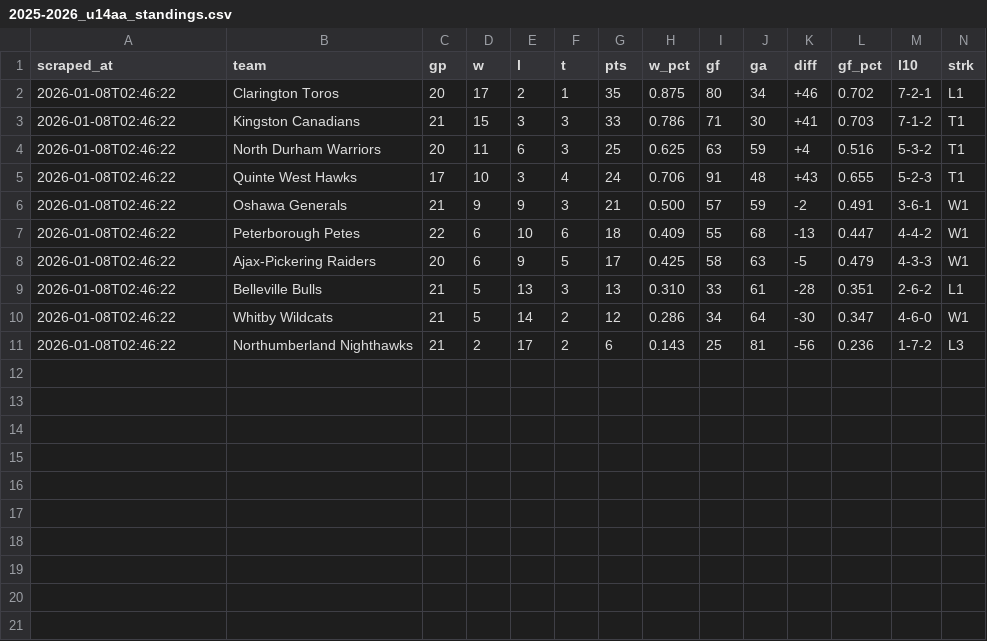
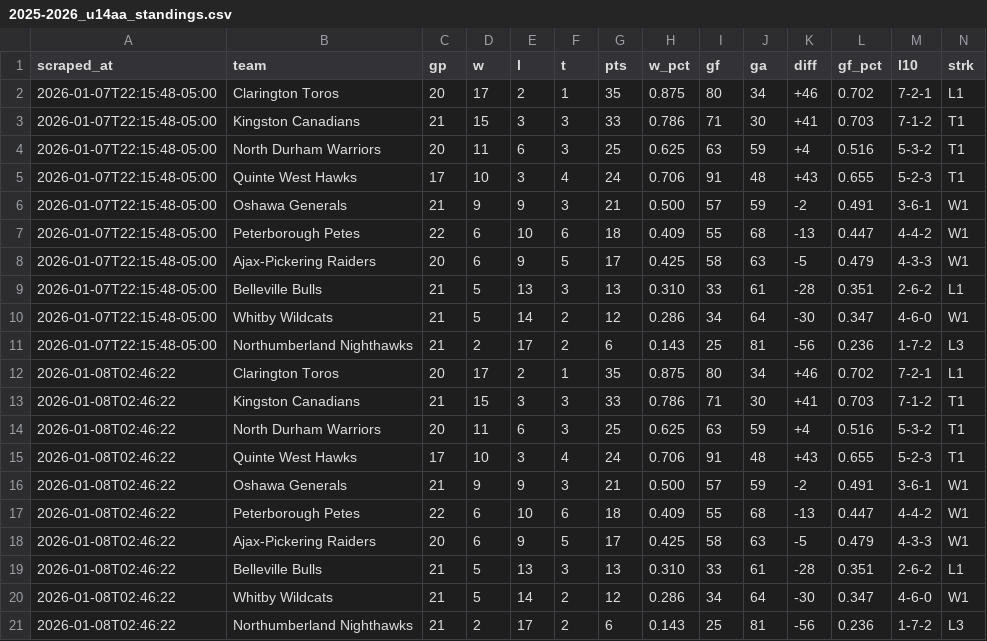
Before and after one commit to ramsaytc/lhlgamehub, a CSV file: game-lookup/exports/2025-2026_u14aa_standings.csv, drawn as a sheet.

Commit message:
feature: changed standings timezone to EST.  Default view changed to 'Played'. (#1)

```diff
--- a/game-lookup/exports/2025-2026_u14aa_standings.csv
+++ b/game-lookup/exports/2025-2026_u14aa_standings.csv
@@ -1,2 +1,12 @@
 scraped_at,team,gp,w,l,t,pts,w_pct,gf,ga,diff,gf_pct,l10,strk
+2026-01-07T22:15:48-05:00,Clarington Toros,20,17,2,1,35,0.875,80,34,+46,0.702,7-2-1,L1
+2026-01-07T22:15:48-05:00,Kingston Canadians,21,15,3,3,33,0.786,71,30,+41,0.703,7-1-2,T1
+2026-01-07T22:15:48-05:00,North Durham Warriors,20,11,6,3,25,0.625,63,59,+4,0.516,5-3-2,T1
+2026-01-07T22:15:48-05:00,Quinte West Hawks,17,10,3,4,24,0.706,91,48,+43,0.655,5-2-3,T1
+2026-01-07T22:15:48-05:00,Oshawa Generals,21,9,9,3,21,0.500,57,59,-2,0.491,3-6-1,W1
+2026-01-07T22:15:48-05:00,Peterborough Petes,22,6,10,6,18,0.409,55,68,-13,0.447,4-4-2,W1
+2026-01-07T22:15:48-05:00,Ajax-Pickering Raiders,20,6,9,5,17,0.425,58,63,-5,0.479,4-3-3,W1
+2026-01-07T22:15:48-05:00,Belleville Bulls,21,5,13,3,13,0.310,33,61,-28,0.351,2-6-2,L1
+2026-01-07T22:15:48-05:00,Whitby Wildcats,21,5,14,2,12,0.286,34,64,-30,0.347,4-6-0,W1
+2026-01-07T22:15:48-05:00,Northumberland Nighthawks,21,2,17,2,6,0.143,25,81,-56,0.236,1-7-2,L3
 2026-01-08T02:46:22,Clarington Toros,20,17,2,1,35,0.875,80,34,+46,0.702,7-2-1,L1
```
Also changed, not shown: 14 other files.
